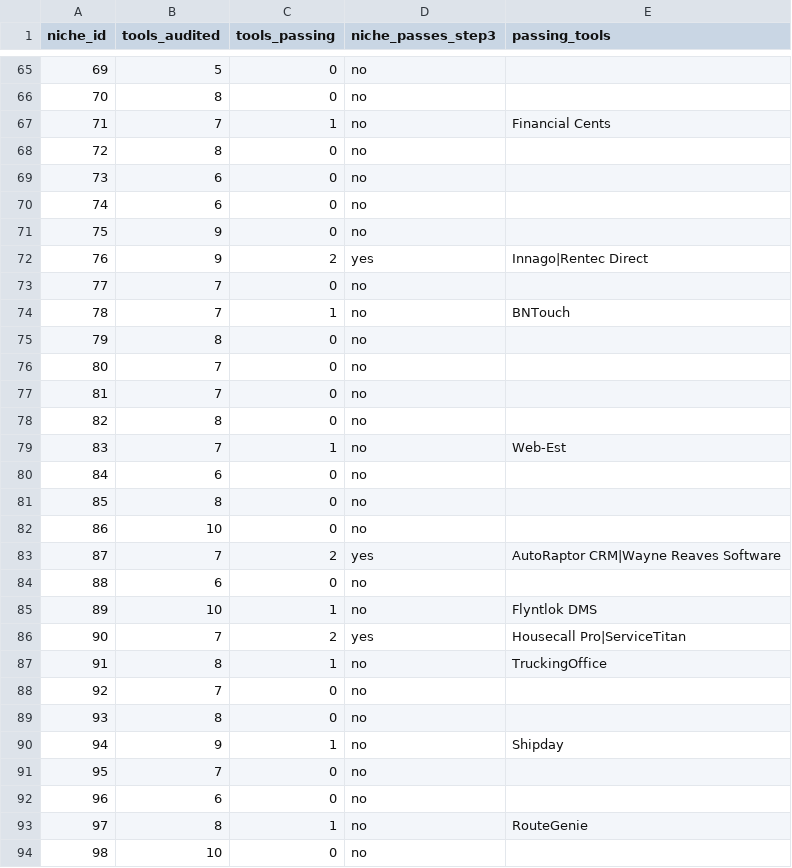
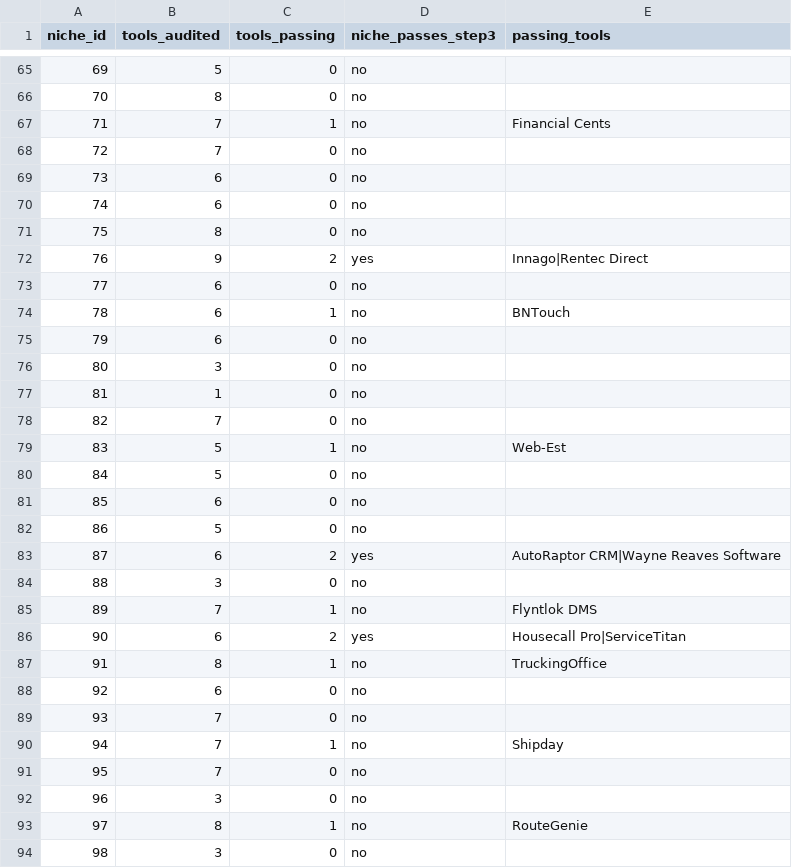
Before and after one commit to cmathew654-dot/money-map-generator, a CSV file: research/boring-niche-aaas-miner/niche_pass.csv, drawn as a sheet; only a part is shown, gaps mark what is left out; the diff covers the shown part only.

```diff
--- a/research/boring-niche-aaas-miner/niche_pass.csv
+++ b/research/boring-niche-aaas-miner/niche_pass.csv
@@ -67,28 +67,28 @@ niche_id,tools_audited,tools_passing,niche_passes_step3,passing_tools
 71,7,1,no,Financial Cents
-72,8,0,no,
+72,7,0,no,
 73,6,0,no,
 74,6,0,no,
-75,9,0,no,
+75,8,0,no,
 76,9,2,yes,Innago|Rentec Direct
-77,7,0,no,
-78,7,1,no,BNTouch
-79,8,0,no,
-80,7,0,no,
-81,7,0,no,
-82,8,0,no,
-83,7,1,no,Web-Est
-84,6,0,no,
-85,8,0,no,
-86,10,0,no,
-87,7,2,yes,AutoRaptor CRM|Wayne Reaves Software
-88,6,0,no,
-89,10,1,no,Flyntlok DMS
-90,7,2,yes,Housecall Pro|ServiceTitan
+77,6,0,no,
+78,6,1,no,BNTouch
+79,6,0,no,
+80,3,0,no,
+81,1,0,no,
+82,7,0,no,
+83,5,1,no,Web-Est
+84,5,0,no,
+85,6,0,no,
+86,5,0,no,
+87,6,2,yes,AutoRaptor CRM|Wayne Reaves Software
+88,3,0,no,
+89,7,1,no,Flyntlok DMS
+90,6,2,yes,Housecall Pro|ServiceTitan
 91,8,1,no,TruckingOffice
-92,7,0,no,
-93,8,0,no,
-94,9,1,no,Shipday
+92,6,0,no,
+93,7,0,no,
+94,7,1,no,Shipday
 95,7,0,no,
-96,6,0,no,
+96,3,0,no,
 97,8,1,no,RouteGenie
-98,10,0,no,
+98,3,0,no,
```
Also changed, not shown: 45 edited cells elsewhere in this file, 8 other files.
